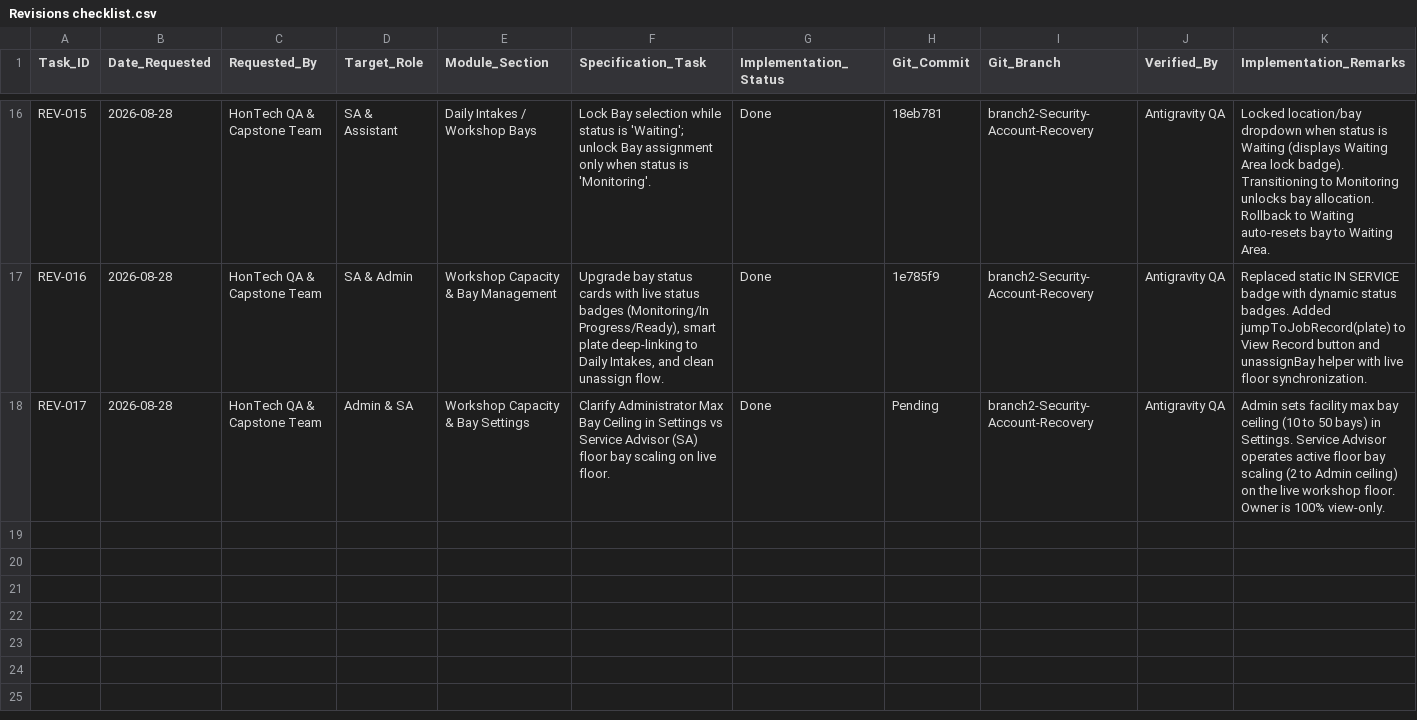
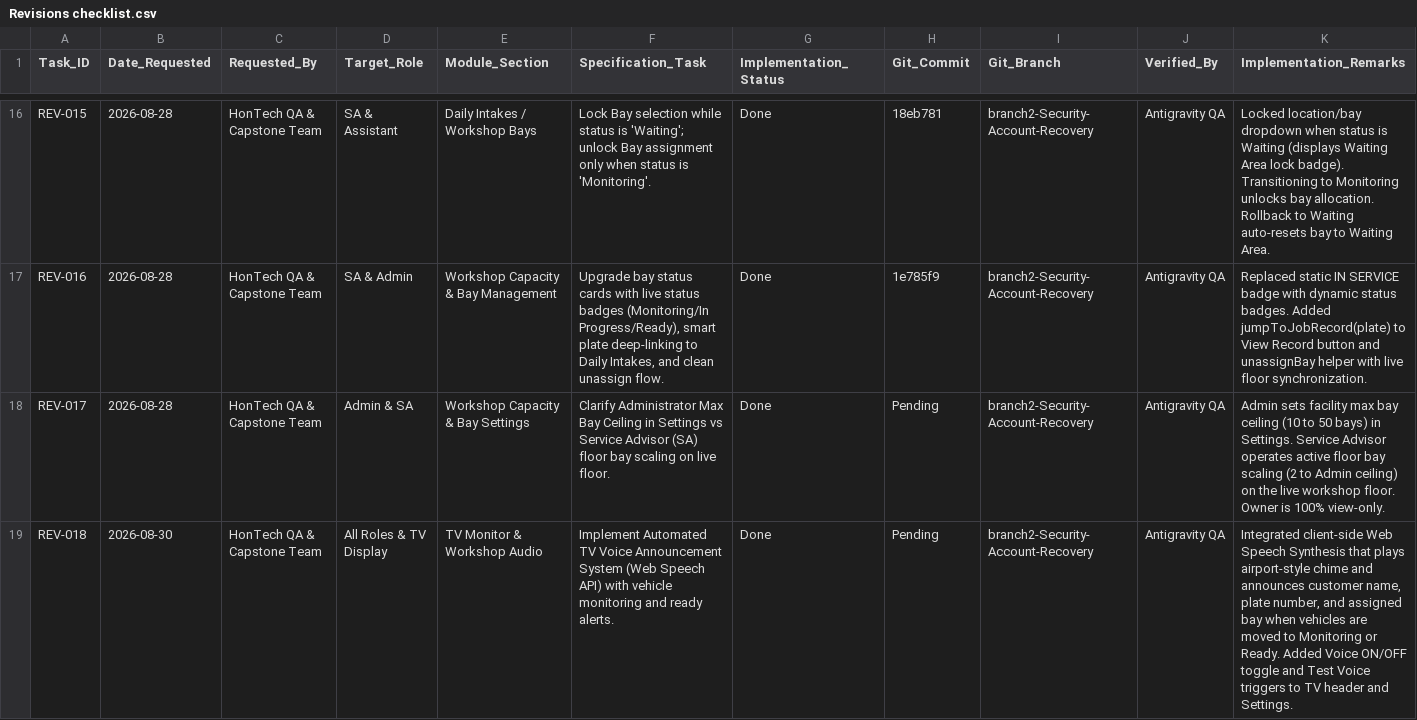
Before and after one commit to Justin-stack101/Hontech_Main_Active_Development_PHP_SQL, a CSV file: Revisions checklist.csv, drawn as a sheet; only a part is shown, gaps mark what is left out; the diff names each change by its address in the sheet, - before the commit and + after, or states it on an @@ line.

Commit message:
REV-018: Add automated TV voice announcement system (Web Speech API) with vehicle monitoring and ready alerts

```diff
--- a/Revisions checklist.csv
+++ b/Revisions checklist.csv
+row 19: REV-018 | 2026-08-30 | HonTech QA & Capstone Team | All Roles & TV Display | TV Monitor & Workshop Audio | Implement Automated TV Voice Announcement System (Web Speech API) with vehicle monitoring and ready alerts. | Done | Pending | branch2-Security-Account-Recovery | Antigravity QA | Integrated client-side Web Speech Synthesis that plays airport-style chime and announces customer name, plate number, and assigned bay when vehicles are moved to Monitoring or Ready. Added Voice ON/OFF toggle and Test Voice triggers to TV header and Settings.
```
Also changed, not shown: 3 other files.
